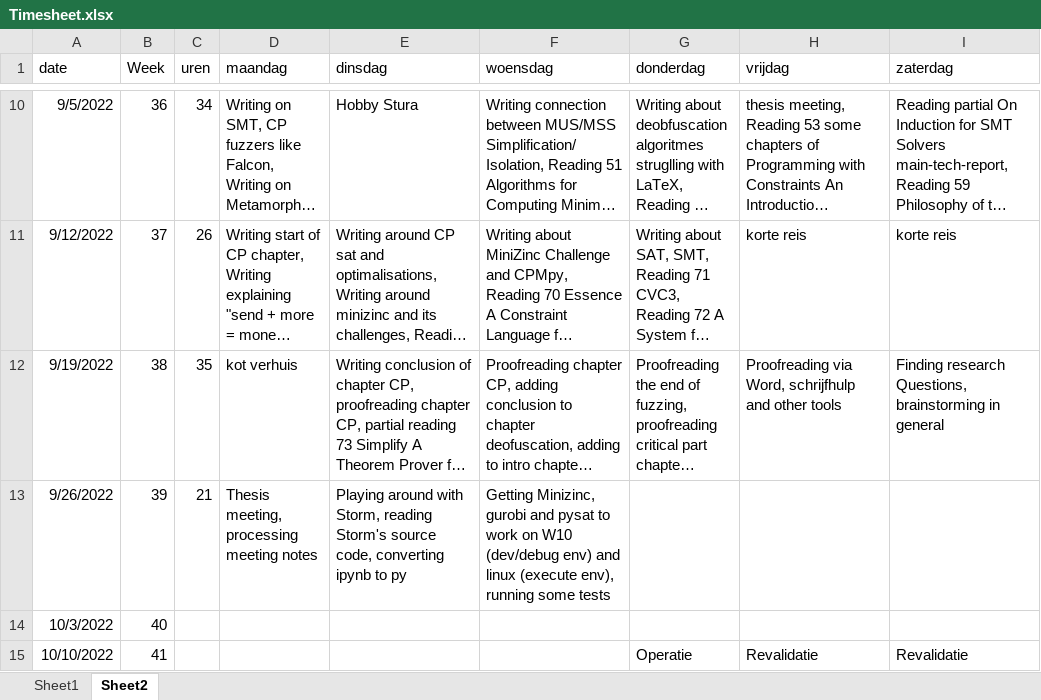
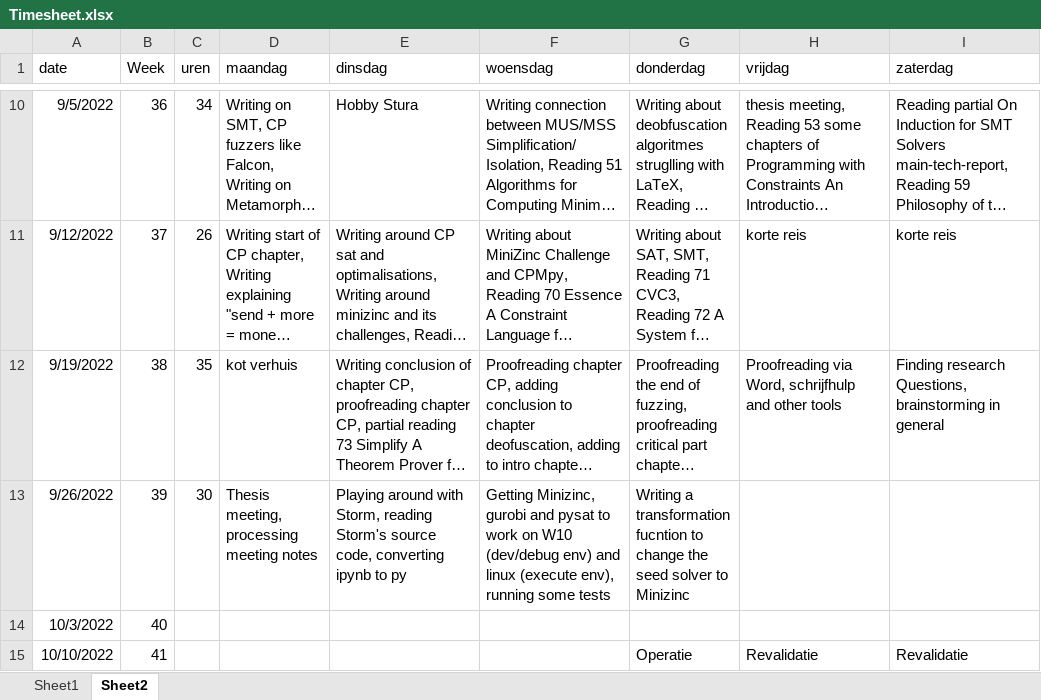
Before and after one commit to rubenkindt/Masterproef-paper-RubenKindt, an Excel workbook: Timesheet.xlsx, sheet Sheet2, drawn as a sheet; only a part is shown, gaps mark what is left out; long unchanged cells end in …; values as stored, in another font and other column widths than the file's, no borders; the diff names each change by its address in the sheet, - before the commit and + after, or states it on an @@ line.

```diff
--- a/Timesheet.xlsx (sheet Sheet2)
+++ b/Timesheet.xlsx (sheet Sheet2)
-C13 (uren): 21
+C13 (uren): 30
-G13 (donderdag): (empty)
+G13 (donderdag): Writing a transformation fucntion to change the seed solver to Minizinc
```
Also changed, not shown: sheet Sheet1, charts or pictures, 7 other files.
